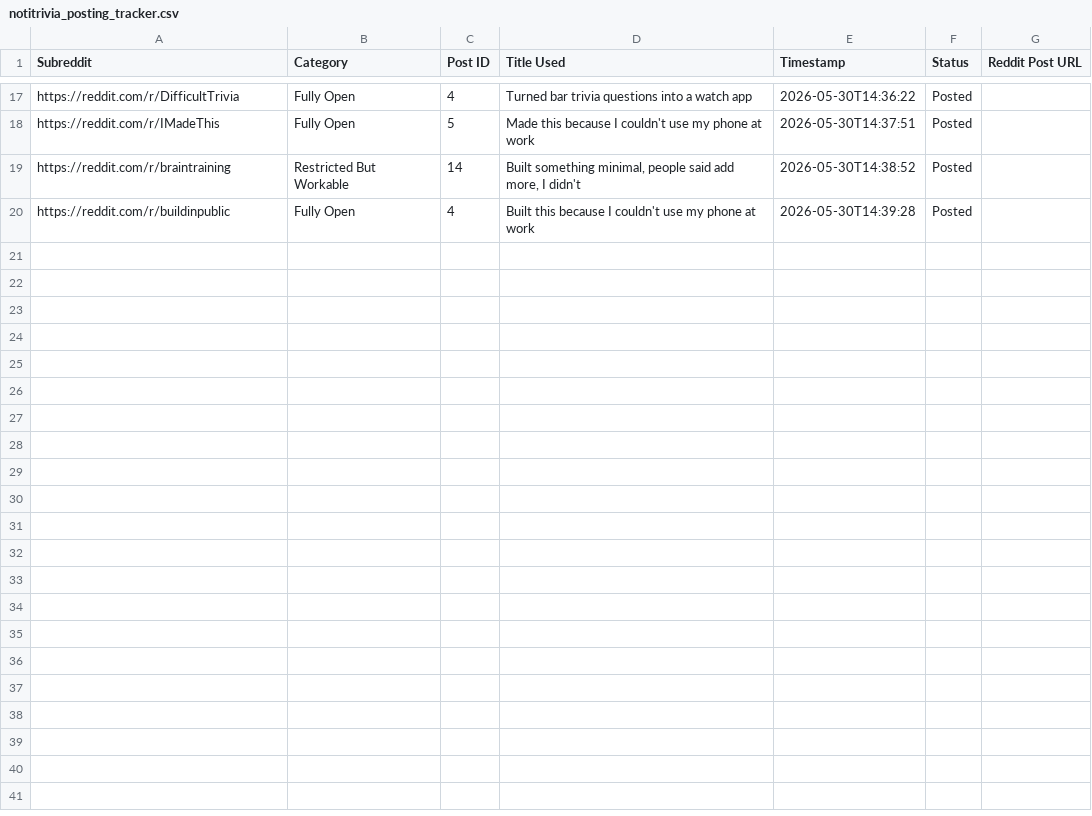
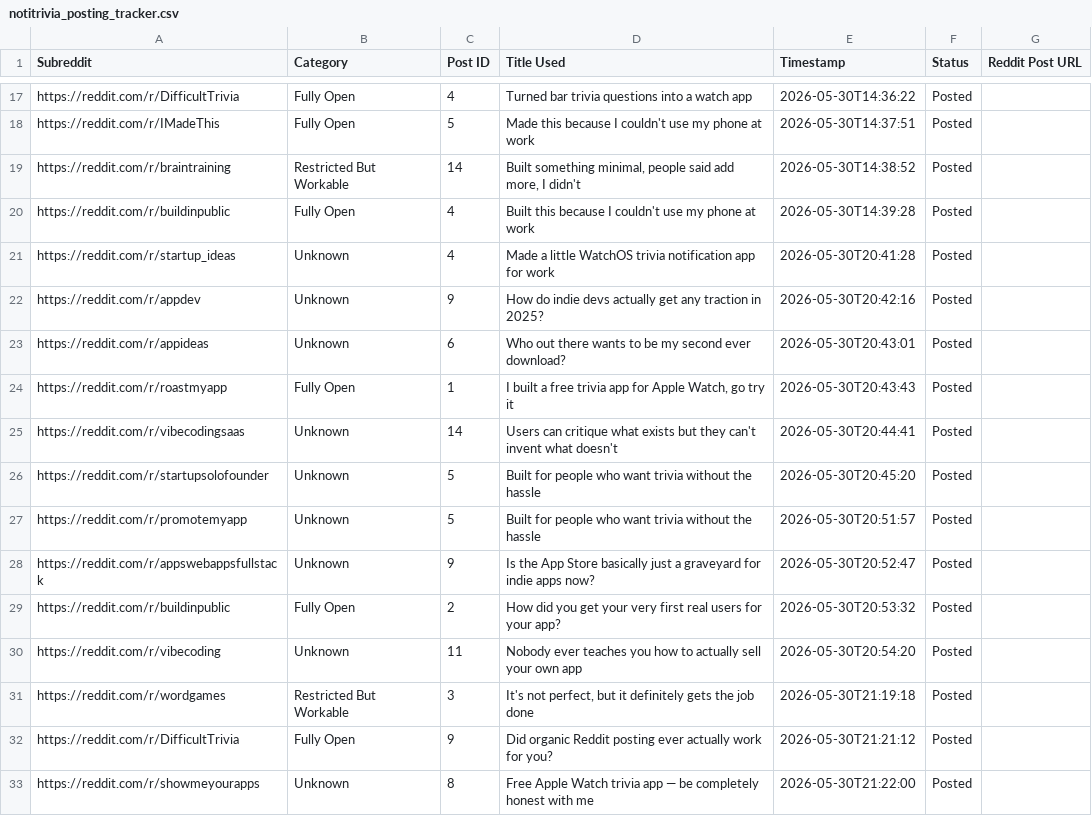
Before and after one commit to Evan2296/NotiTriviaBots, a CSV file: notitrivia_posting_tracker.csv, drawn as a sheet; only a part is shown, gaps mark what is left out; the diff names each change by its address in the sheet, - before the commit and + after, or states it on an @@ line.

```diff
--- a/notitrivia_posting_tracker.csv
+++ b/notitrivia_posting_tracker.csv
+row 21: https://reddit.com/r/startup_ideas | Unknown | 4 | Made a little WatchOS trivia notification app for work | 2026-05-30T20:41:28 | Posted
+row 22: https://reddit.com/r/appdev | Unknown | 9 | How do indie devs actually get any traction in 2025? | 2026-05-30T20:42:16 | Posted
+row 23: https://reddit.com/r/appideas | Unknown | 6 | Who out there wants to be my second ever download? | 2026-05-30T20:43:01 | Posted
+row 24: https://reddit.com/r/roastmyapp | Fully Open | 1 | I built a free trivia app for Apple Watch, go try it | 2026-05-30T20:43:43 | Posted
+row 25: https://reddit.com/r/vibecodingsaas | Unknown | 14 | Users can critique what exists but they can't invent what doesn't | 2026-05-30T20:44:41 | Posted
+row 26: https://reddit.com/r/startupsolofounder | Unknown | 5 | Built for people who want trivia without the hassle | 2026-05-30T20:45:20 | Posted
+row 27: https://reddit.com/r/promotemyapp | Unknown | 5 | Built for people who want trivia without the hassle | 2026-05-30T20:51:57 | Posted
+row 28: https://reddit.com/r/appswebappsfullstack | Unknown | 9 | Is the App Store basically just a graveyard for indie apps now? | 2026-05-30T20:52:47 | Posted
+row 29: https://reddit.com/r/buildinpublic | Fully Open | 2 | How did you get your very first real users for your app? | 2026-05-30T20:53:32 | Posted
+row 30: https://reddit.com/r/vibecoding | Unknown | 11 | Nobody ever teaches you how to actually sell your own app | 2026-05-30T20:54:20 | Posted
+row 31: https://reddit.com/r/wordgames | Restricted But Workable | 3 | It's not perfect, but it definitely gets the job done | 2026-05-30T21:19:18 | Posted
+row 32: https://reddit.com/r/DifficultTrivia | Fully Open | 9 | Did organic Reddit posting ever actually work for you? | 2026-05-30T21:21:12 | Posted
+row 33: https://reddit.com/r/showmeyourapps | Unknown | 8 | Free Apple Watch trivia app — be completely honest with me | 2026-05-30T21:22:00 | Posted
```
Also changed, not shown: 2 other files.
